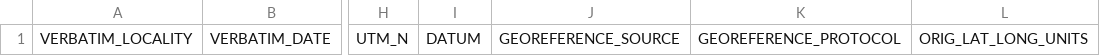
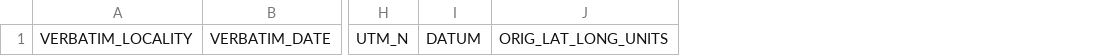
Before and after one commit to PaulaBarteau/data-migration, a CSV file: Templates/COLL_EVENT_BULKLOAD.csv, drawn as a sheet; only a part is shown, gaps mark what is left out; the diff names each change by its address in the sheet, - before the commit and + after, or states it on an @@ line.

Commit message:
remove fields per Dusty
georef source and protocol not needed

```diff
--- a/Templates/COLL_EVENT_BULKLOAD.csv
+++ b/Templates/COLL_EVENT_BULKLOAD.csv
-column J, row 1: GEOREFERENCE_SOURCE
-column K, row 1: GEOREFERENCE_PROTOCOL
```
